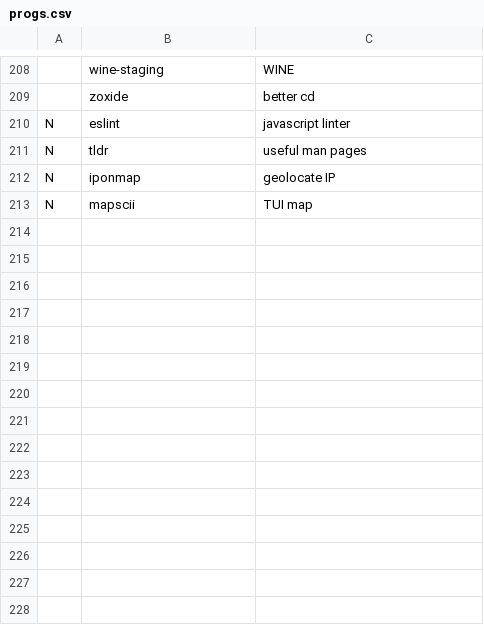
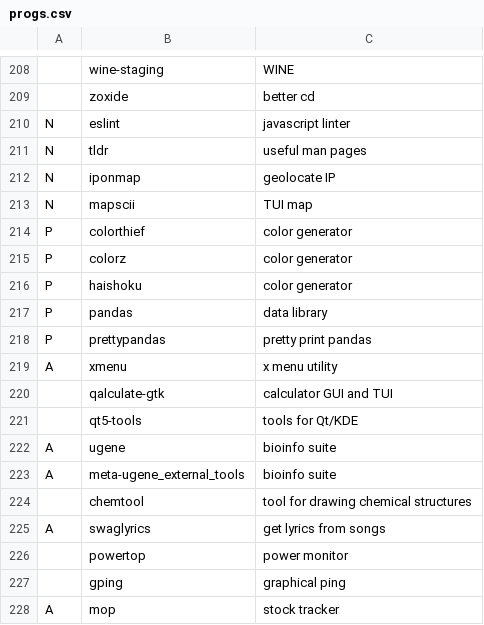
Before and after one commit to GideonWolfe/arch-bootstrap, a CSV file: progs.csv, drawn as a sheet; only a part is shown, gaps mark what is left out; the diff names each change by its address in the sheet, - before the commit and + after, or states it on an @@ line.

Commit message:
new programs

```diff
--- a/progs.csv
+++ b/progs.csv
+row 214: P | colorthief | color generator
+row 215: P | colorz | color generator
+row 216: P | haishoku | color generator
+row 217: P | pandas | data library
+row 218: P | prettypandas | pretty print pandas
+row 219: A | xmenu | x menu utility
+row 220:  | qalculate-gtk | calculator GUI and TUI
+row 221:  | qt5-tools | tools for Qt/KDE
+row 222: A | ugene | bioinfo suite
+row 223: A | meta-ugene_external_tools | bioinfo suite
+row 224:  | chemtool | tool for drawing chemical structures
+row 225: A | swaglyrics | get lyrics from songs
+row 226:  | powertop | power monitor
+row 227:  | gping | graphical ping
+row 228: A | mop | stock tracker
```
